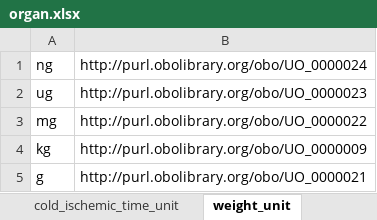
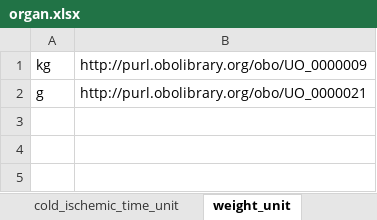
Before and after one commit to hubmapconsortium/dataset-metadata-spreadsheet, an Excel workbook: organ/latest/organ.xlsx, sheet weight_unit, drawn as a sheet; values as stored, in another font and other column widths than the file's, no borders; the diff names each change by its address in the sheet, - before the commit and + after, or states it on an @@ line.

```diff
--- a/organ/latest/organ.xlsx (sheet weight_unit)
+++ b/organ/latest/organ.xlsx (sheet weight_unit)
-row 1: ng | http://purl.obolibrary.org/obo/UO_0000024
-row 2: ug | http://purl.obolibrary.org/obo/UO_0000023
-row 3: mg | http://purl.obolibrary.org/obo/UO_0000022
```
Also changed, not shown: sheet warm_ischemic_time_unit, sheet cold_ischemic_time_unit, sheet height_unit, sheet width_unit, sheet length_unit, sheet volume_unit, 1 more sheet, histology/latest/histology.xlsx, histology/v2.0.0/histology-v2.0.0.xlsx, 53 other files.
